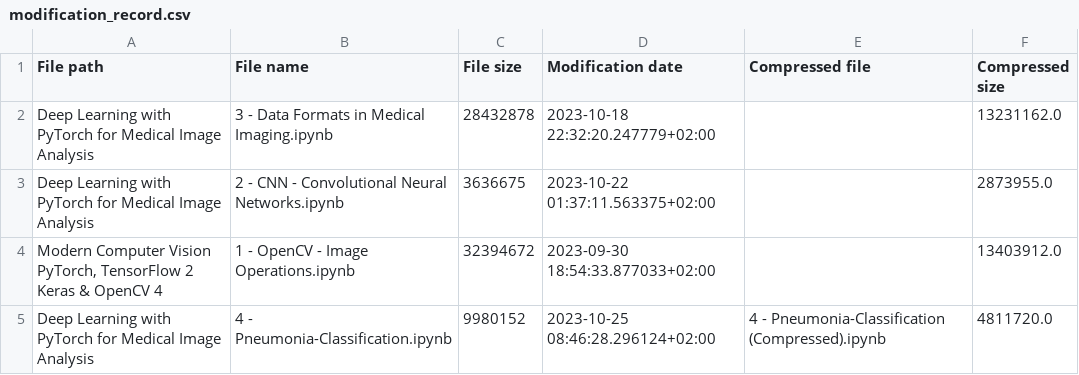
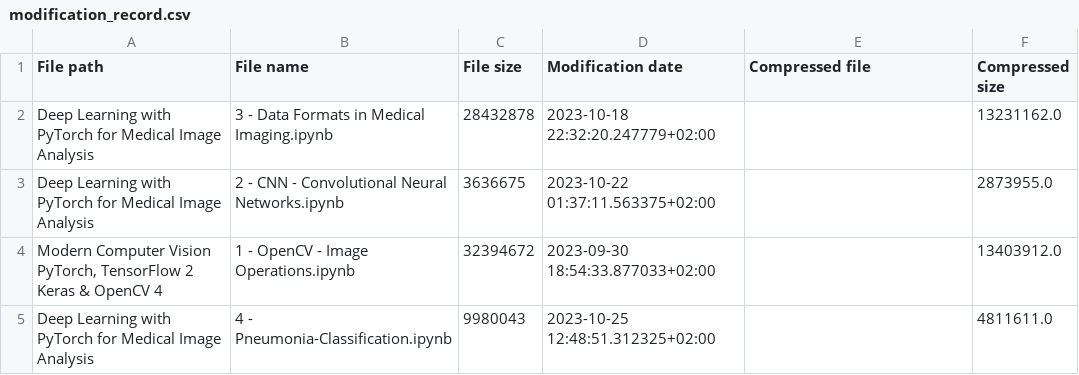
Before and after one commit to RaphaelZH/OpenCV_Program_EN, a CSV file: modification_record.csv, drawn as a sheet.

```diff
--- a/modification_record.csv
+++ b/modification_record.csv
@@ -4,2 +4,2 @@ Deep Learning with PyTorch for Medical Image Analysis,2 - CNN - Convolutional Ne
 "Modern Computer Vision PyTorch, TensorFlow 2 Keras & OpenCV 4",1 - OpenCV - Image Operations.ipynb,32394672,2023-09-30 18:54:33.877033+02:00,,13403912.0
-Deep Learning with PyTorch for Medical Image Analysis,4 - Pneumonia-Classification.ipynb,9980152,2023-10-25 08:46:28.296124+02:00,4 - Pneumonia-Classification (Compressed).ipynb,4811720.0
+Deep Learning with PyTorch for Medical Image Analysis,4 - Pneumonia-Classification.ipynb,9980043,2023-10-25 12:48:51.312325+02:00,,4811611.0
```
Also changed, not shown: 1 other file.
